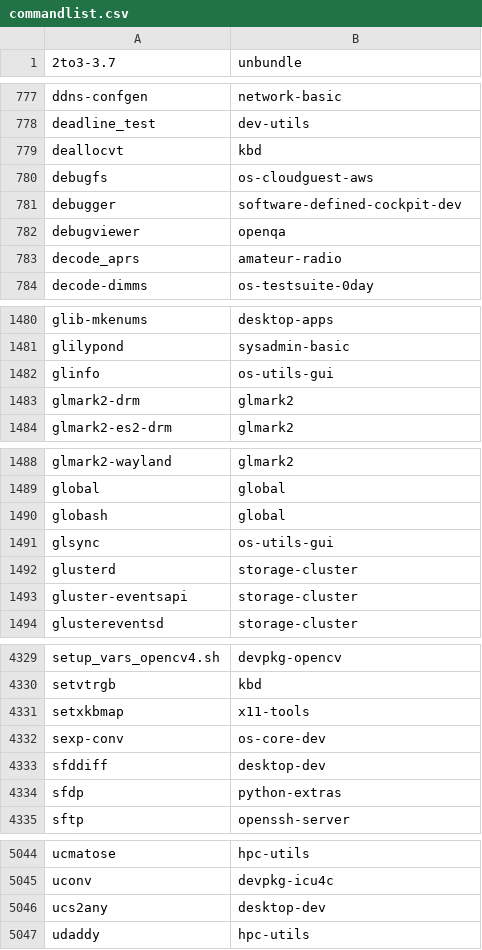
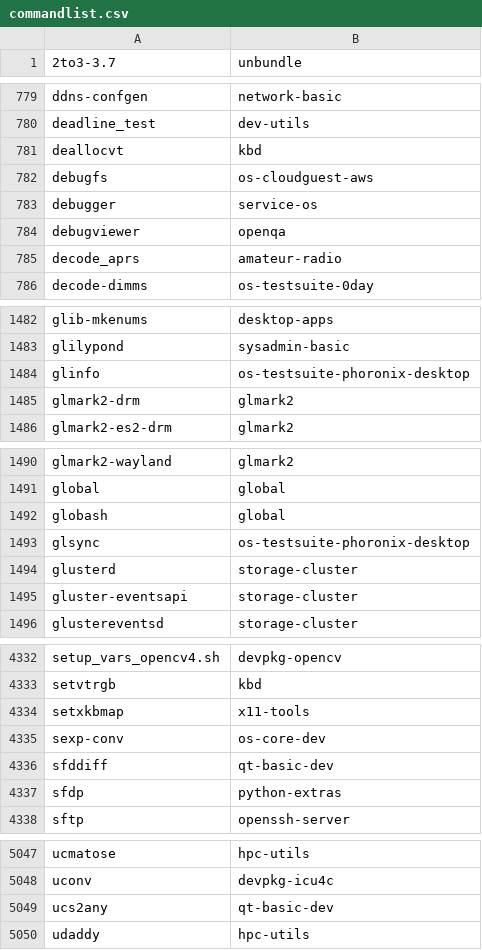
Before and after one commit to lebensterben/cnf, a CSV file: commandlist.csv, drawn as a sheet; only a part is shown, gaps mark what is left out; the diff covers the shown part only.

```diff
--- a/commandlist.csv
+++ b/commandlist.csv
@@ -780,3 +782,3 @@ deallocvt	kbd
 debugfs	os-cloudguest-aws
-debugger	software-defined-cockpit-dev
+debugger	service-os
 debugviewer	openqa
@@ -1481,3 +1483,3 @@ glib-mkenums	desktop-apps
 glilypond	sysadmin-basic
-glinfo	os-utils-gui
+glinfo	os-testsuite-phoronix-desktop
 glmark2-drm	glmark2
@@ -1490,3 +1492,3 @@ global	global
 globash	global
-glsync	os-utils-gui
+glsync	os-testsuite-phoronix-desktop
 glusterd	storage-cluster
@@ -4332,3 +4335,3 @@ setxkbmap	x11-tools
 sexp-conv	os-core-dev
-sfddiff	desktop-dev
+sfddiff	qt-basic-dev
 sfdp	python-extras
@@ -5045,3 +5048,3 @@ ucmatose	hpc-utils
 uconv	devpkg-icu4c
-ucs2any	desktop-dev
+ucs2any	qt-basic-dev
 udaddy	hpc-utils
```
Also changed, not shown: 4 added rows, 1 removed row and 17 edited cells elsewhere in this file.
